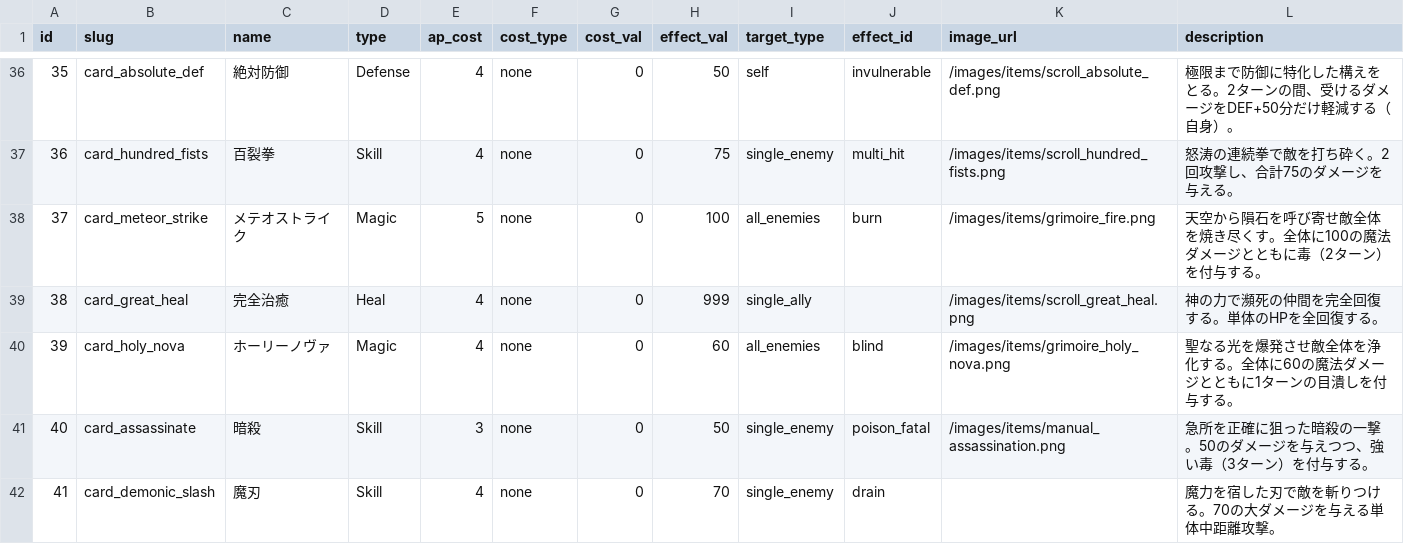
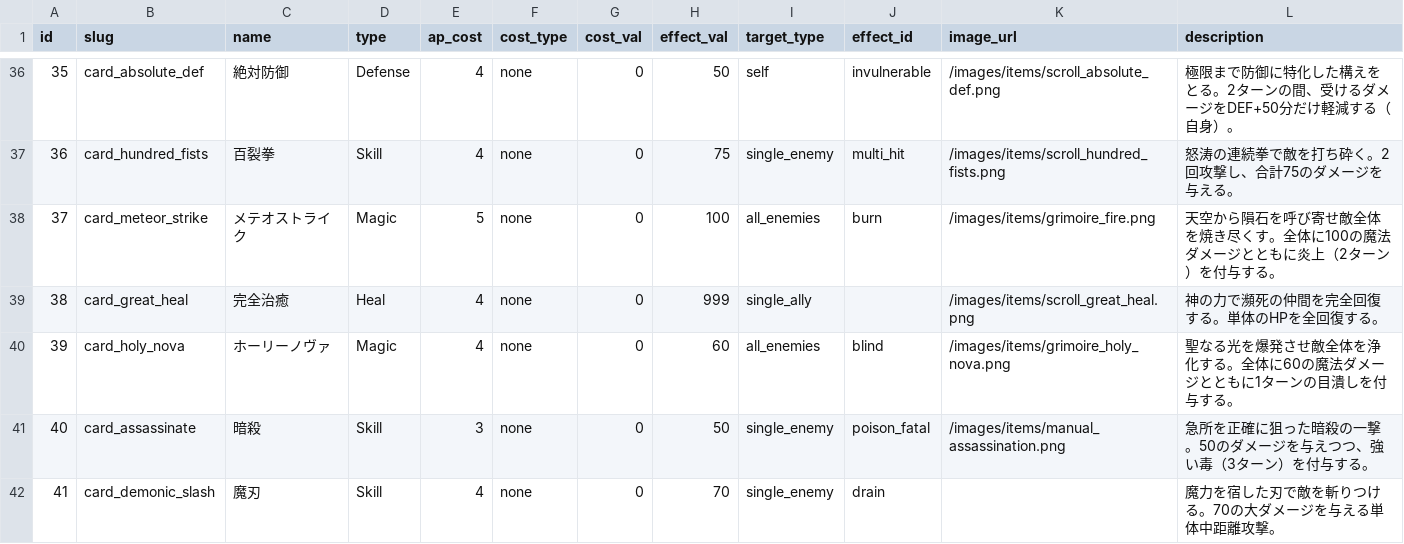
Before and after one commit to kiyoshikitamura/code-wirth-dawn, a CSV file: src/data/csv/cards.csv, drawn as a sheet; only a part is shown, gaps mark what is left out.

Commit message:
fix(battle): fix party member AoE, meteor strike effect to burn, and recycle target restriction

```diff
--- a/src/data/csv/cards.csv
+++ b/src/data/csv/cards.csv
@@ -37,3 +37,3 @@ id,slug,name,type,ap_cost,cost_type,cost_val,effect_val,target_type,effect_id,im
 36,card_hundred_fists,百裂拳,Skill,4,none,0,75,single_enemy,multi_hit,/images/items/scroll_hundred_fists.png,怒涛の連続拳で敵を打ち砕く。2回攻撃し、合計75のダメージを与える。
-37,card_meteor_strike,メテオストライク,Magic,5,none,0,100,all_enemies,burn,/images/items/grimoire_fire.png,天空から隕石を呼び寄せ敵全体を焼き尽くす。全体に100の魔法ダメージとともに毒（2ターン）を付与する。
+37,card_meteor_strike,メテオストライク,Magic,5,none,0,100,all_enemies,burn,/images/items/grimoire_fire.png,天空から隕石を呼び寄せ敵全体を焼き尽くす。全体に100の魔法ダメージとともに炎上（2ターン）を付与する。
 38,card_great_heal,完全治癒,Heal,4,none,0,999,single_ally,,/images/items/scroll_great_heal.png,神の力で瀕死の仲間を完全回復する。単体のHPを全回復する。
```
Also changed, not shown: 5 other files.
